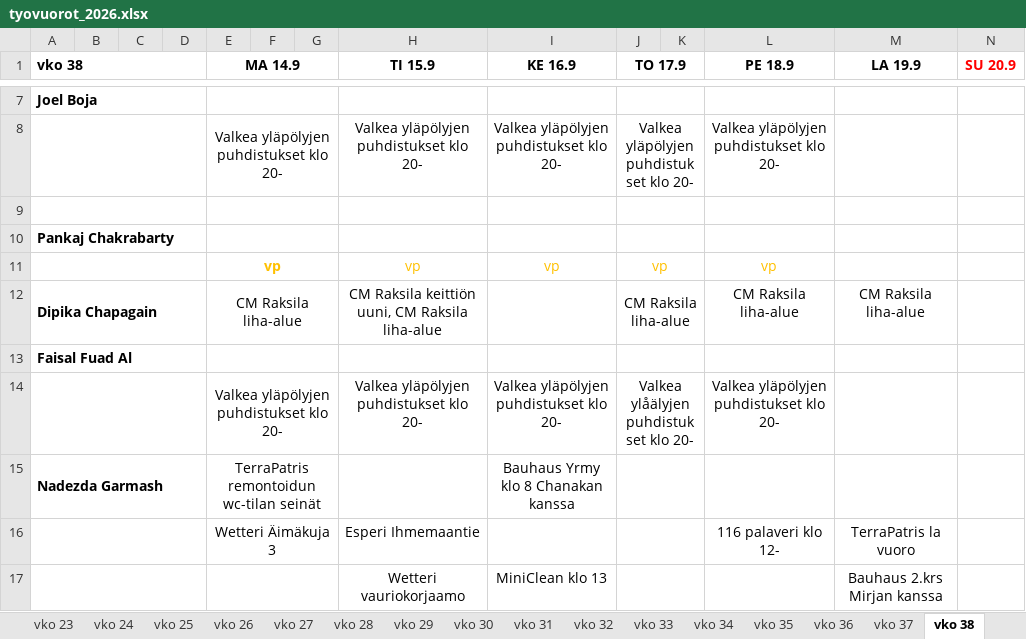
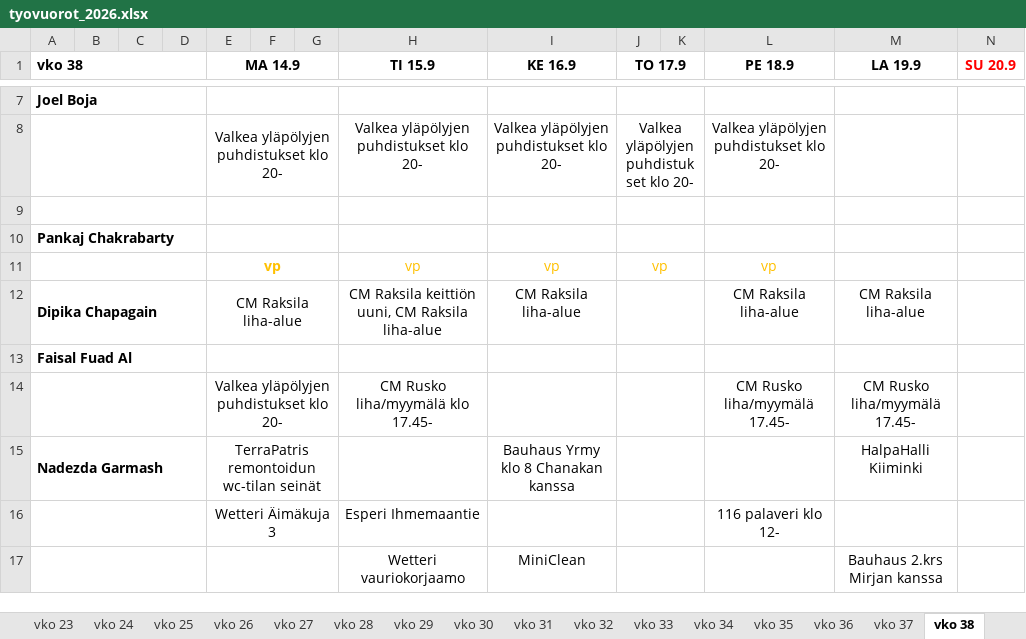
Before and after one commit to sol-droid-nik/Calendars, an Excel workbook: data/tyovuorot_2026.xlsx, sheet vko 38, drawn as a sheet; only a part is shown, gaps mark what is left out; values as stored, in another font and other column widths than the file's, no borders; removed rows and columns are numbered as before the commit, all else as after; the diff covers the shown part only; the diff names each change by its address in the sheet, - before the commit and + after, or states it on an @@ line.

```diff
--- a/data/tyovuorot_2026.xlsx (sheet vko 38)
+++ b/data/tyovuorot_2026.xlsx (sheet vko 38)
-I12 (KE 16.9): (empty)
+I12 (KE 16.9): CM Raksila liha-alue
-J12 (TO 17.9): CM Raksila liha-alue
+J12 (TO 17.9): (empty)
-row 14:  |  |  |  | Valkea yläpölyjen puhdistukset klo 20- |  |  | Valkea yläpölyjen puhdistukset klo 20- | Valkea yläpölyjen puhdistukset klo 20- | Valkea ylåälyjen puhdistukset klo 20- |  | Valkea yläpölyjen puhdistukset klo 20-
+row 14:  |  |  |  | Valkea yläpölyjen puhdistukset klo 20- |  |  | CM Rusko liha/myymälä klo 17.45- |  |  |  | CM Rusko liha/myymälä 17.45- | CM Rusko liha/myymälä 17.45-
-M15 (LA 19.9): (empty)
+M15 (LA 19.9): HalpaHalli Kiiminki
-M16 (LA 19.9): TerraPatris la vuoro
+M16 (LA 19.9): (empty)
-I17 (KE 16.9): MiniClean klo 13
+I17 (KE 16.9): MiniClean
```
Also changed, not shown: 3 added rows, 3 removed rows, 20 edited cells and cell formats elsewhere in this sheet, sheet vko 37, other sheet tabs.
